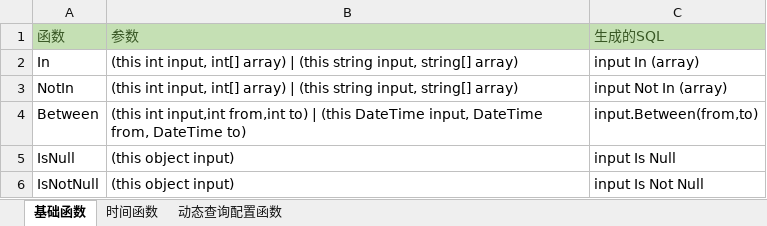
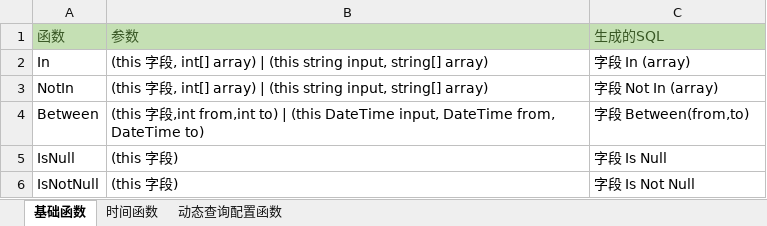
Before and after one commit to kogel-net/Kogel.Dapper.Extension, an Excel workbook: 函数处理.xlsx, sheet 基础函数, drawn as a sheet; values as stored, in another font and other column widths than the file's, no borders; the diff names each change by its address in the sheet, - before the commit and + after, or states it on an @@ line.

```diff
--- a/函数处理.xlsx (sheet 基础函数)
+++ b/函数处理.xlsx (sheet 基础函数)
-B2:B3: (this int input, int[] array)…
+B2:B3: (this 字段, int[] array)…
-C2: input In (array)
+C2: 字段 In (array)
-C3: input Not In (array)
+C3: 字段 Not In (array)
-B4: (this int input,int from,int to)…
+B4: (this 字段,int from,int to)…
-C4: input.Between(from,to)
+C4: 字段 Between(from,to)
-B5:B6: (this object input)
+B5:B6: (this 字段)
-C5: input Is Null
+C5: 字段 Is Null
-C6: input Is Not Null
+C6: 字段 Is Not Null
```
Also changed, not shown: 1 other file.
